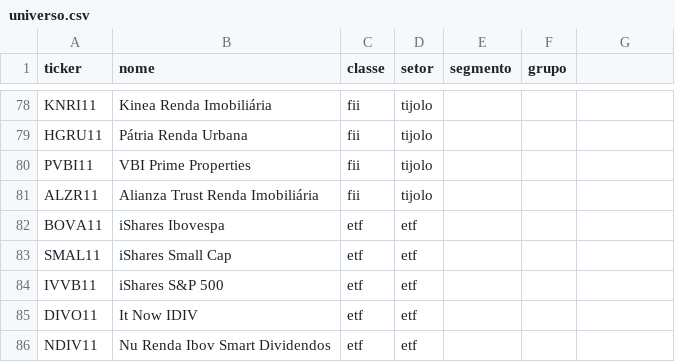
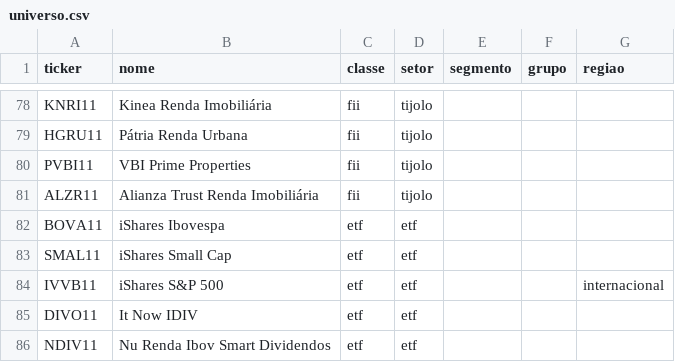
Before and after one commit to Dev-Etto/carteira-dividendos, a CSV file: backend/app/data/universo.csv, drawn as a sheet; only a part is shown, gaps mark what is left out; the diff names each change by its address in the sheet, - before the commit and + after, or states it on an @@ line.

Commit message:
Guarda se o índice de cada ETF é nacional ou internacional

```diff
--- a/backend/app/data/universo.csv
+++ b/backend/app/data/universo.csv
-G1: (empty)
+G1: regiao
-G84 (regiao): (empty)
+G84 (regiao): internacional
```
Also changed, not shown: 3 other files.
